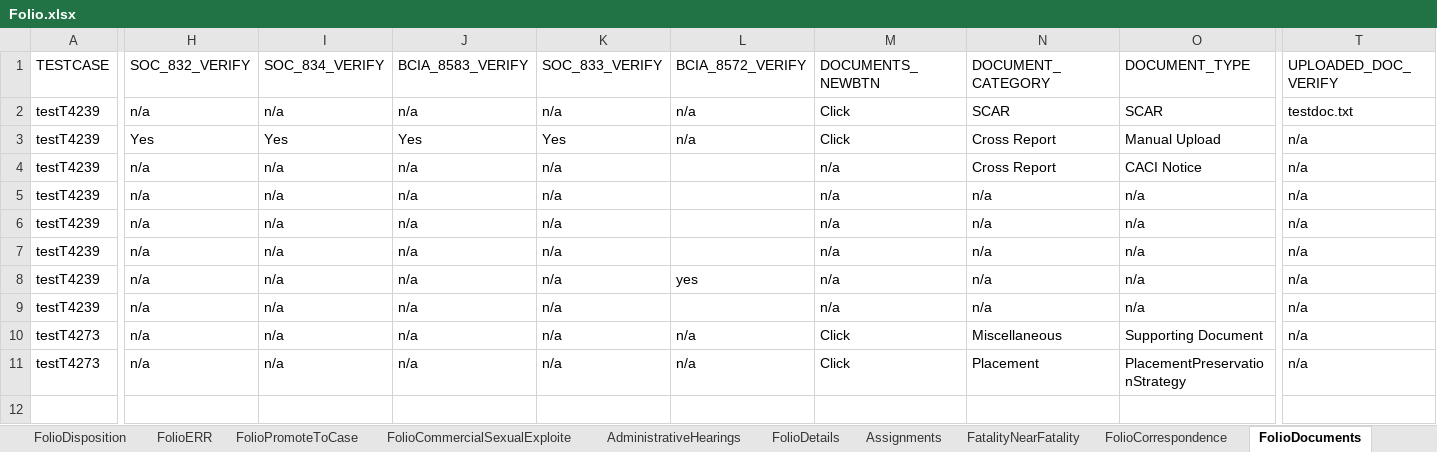
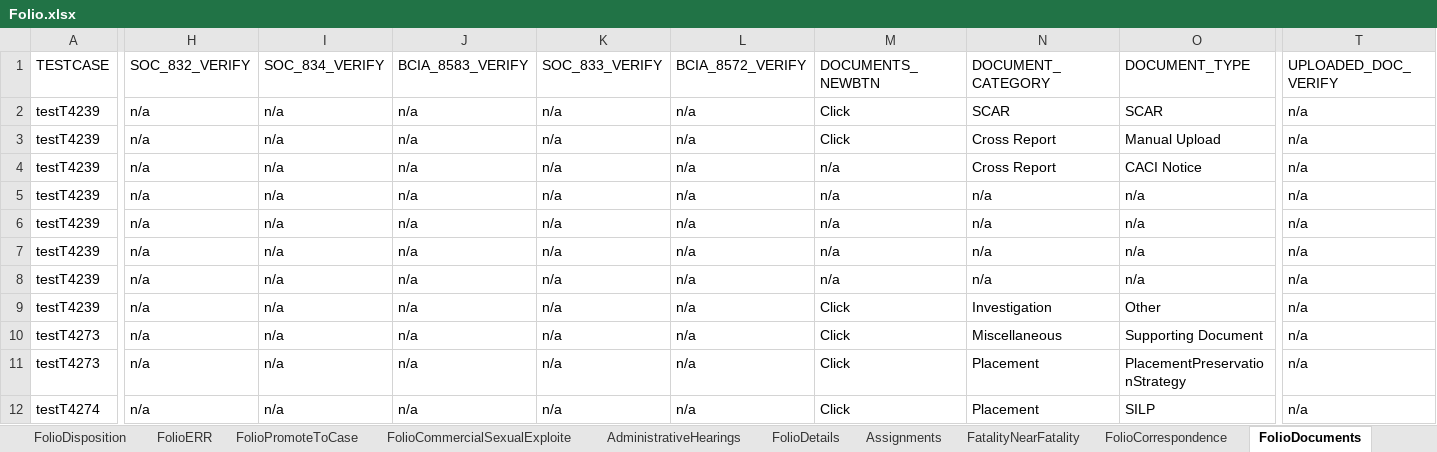
Before and after one commit to Devendra007-star/TestData, an Excel workbook: Folio.xlsx, sheet FolioDocuments, drawn as a sheet; only a part is shown, gaps mark what is left out; values as stored, in another font and other column widths than the file's, no cell formats; rows hold the shown columns only; the diff covers the shown part only; the diff names each change by its address in the sheet, - before the commit and + after, or states it on an @@ line.

Commit message:
Add files via upload

```diff
--- a/Folio.xlsx (sheet FolioDocuments)
+++ b/Folio.xlsx (sheet FolioDocuments)
-T2 (UPLOADED_DOC_VERIFY): testdoc.txt
+T2 (UPLOADED_DOC_VERIFY): n/a
-H3 (SOC_832_VERIFY): Yes
+H3 (SOC_832_VERIFY): n/a
-I3 (SOC_834_VERIFY): Yes
+I3 (SOC_834_VERIFY): n/a
-J3 (BCIA_8583_VERIFY): Yes
+J3 (BCIA_8583_VERIFY): n/a
-K3 (SOC_833_VERIFY): Yes
+K3 (SOC_833_VERIFY): n/a
-L4:L7 (BCIA_8572_VERIFY): (empty)
+L4:L7 (BCIA_8572_VERIFY): n/a
-L8 (BCIA_8572_VERIFY): yes
+L8 (BCIA_8572_VERIFY): n/a
-L9 (BCIA_8572_VERIFY): (empty)
+L9 (BCIA_8572_VERIFY): n/a
-M9 (DOCUMENTS_NEWBTN): n/a
+M9 (DOCUMENTS_NEWBTN): Click
-N9 (DOCUMENT_CATEGORY): n/a
+N9 (DOCUMENT_CATEGORY): Investigation
-O9 (DOCUMENT_TYPE): n/a
+O9 (DOCUMENT_TYPE): Other
+row 12: testT4274 | n/a | n/a | n/a | n/a | n/a | Click | Placement | SILP | n/a
```
Also changed, not shown: 6 edited cells elsewhere in this sheet, sheet FolioPerson, sheet FolioDetails, sheet FolioContactLog, sheet FolioApprovalandAuditHistory, sheet FolioDisposition, sheet FolioSubmitForApproval, 1 more sheet, other sheet tabs, cell formats, 1 other file.
